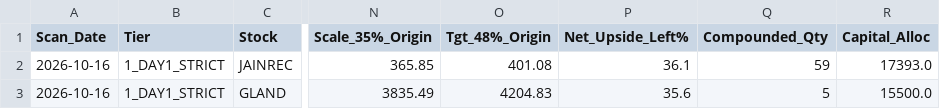
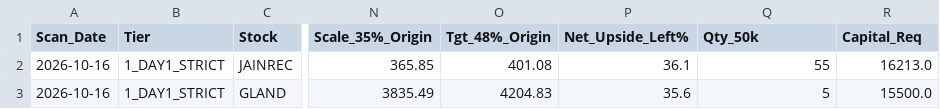
Before and after one commit to sainivipul1052-bit/vcp-scanner, a CSV file: best_stocks.csv, drawn as a sheet; only a part is shown, gaps mark what is left out; the diff names each change by its address in the sheet, - before the commit and + after, or states it on an @@ line.

```diff
--- a/best_stocks.csv
+++ b/best_stocks.csv
-Q1: Compounded_Qty
+Q1: Qty_50k
-R1: Capital_Alloc
+R1: Capital_Req
-Q2 (Qty_50k): 59
+Q2 (Qty_50k): 55
-R2 (Capital_Req): 17393.0
+R2 (Capital_Req): 16213.0
```
Also changed, not shown: portfolio_summary.csv.
